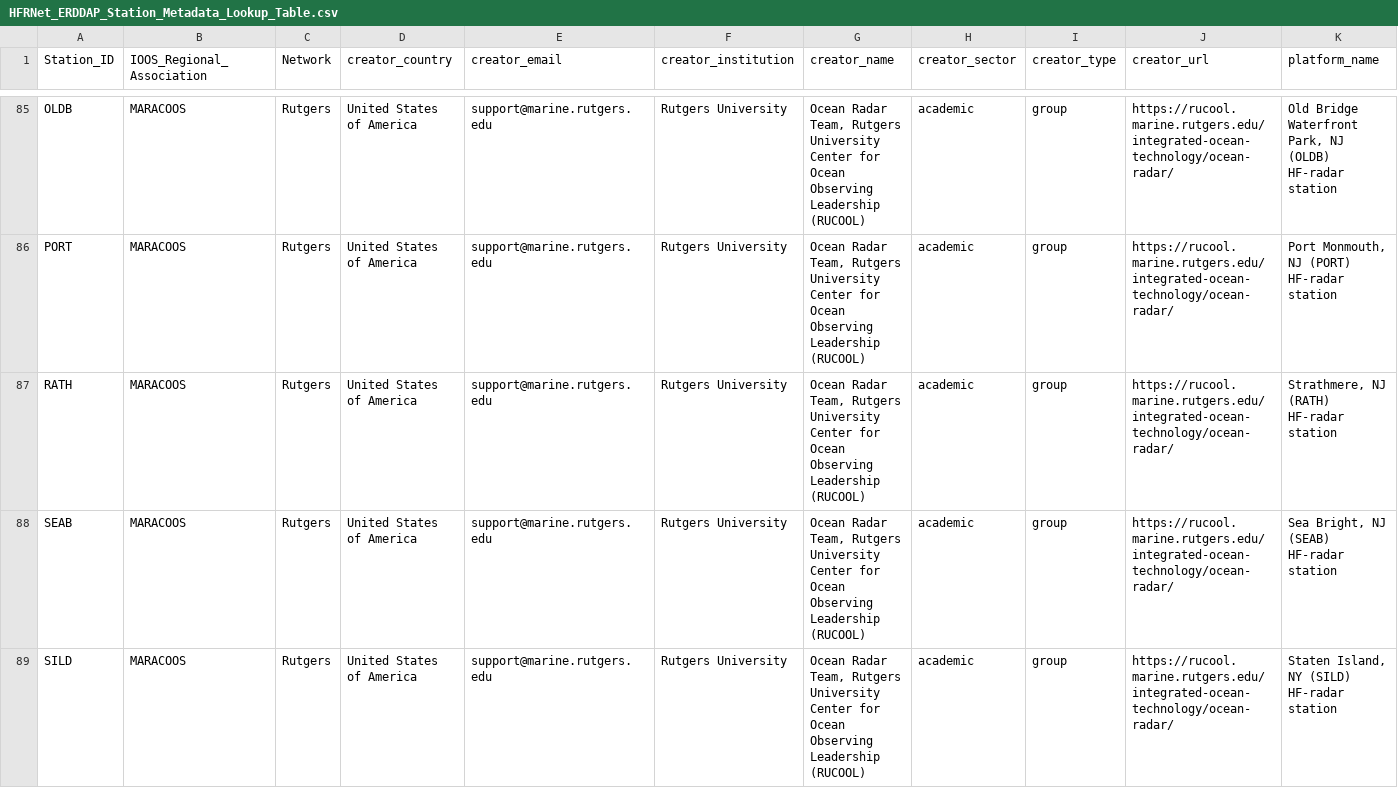
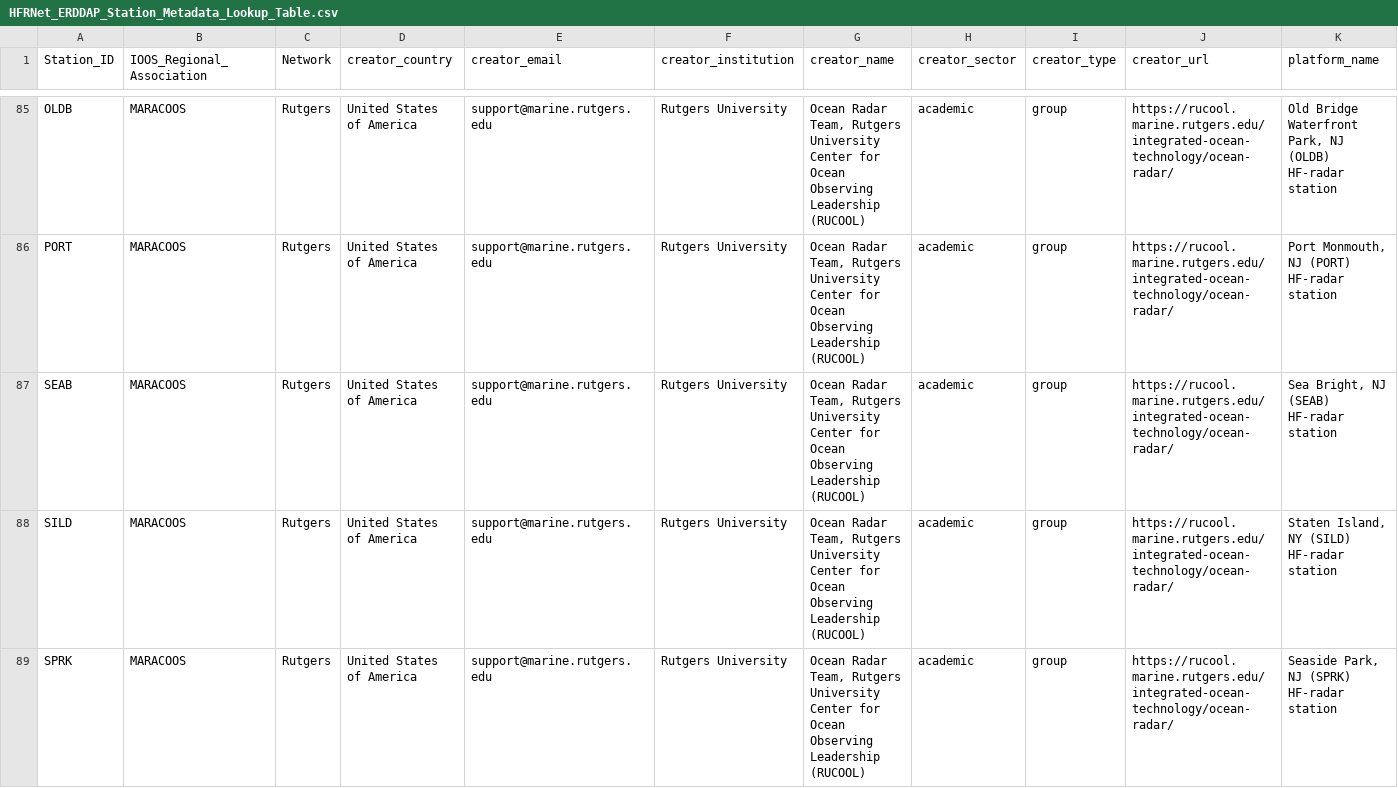
Before and after one commit to ioos/ncei-archiving-cookbook, a CSV file: _docs/files/HFRNet_ERDDAP_Station_Metadata_Lookup_Table.csv, drawn as a sheet; only a part is shown, gaps mark what is left out; the shorter side is filled out with more unchanged rows.

Commit message:
Removing Rutgers' Decommissioned RATH SeaSonde
The RATH SeaSonde oceanographic high-frequency radar (HFR) station had to be abandoned due to coastal erosion.  Its equipment enclosure was attached to the side of a lifeguard building and getting electrical power from it.  That building started falling into the water and the township had to demolish and remove it.  Rutgers recovered all this equipment safely.

```diff
--- a/_docs/files/HFRNet_ERDDAP_Station_Metadata_Lookup_Table.csv
+++ b/_docs/files/HFRNet_ERDDAP_Station_Metadata_Lookup_Table.csv
@@ -86,3 +86,2 @@ OLDB,MARACOOS,Rutgers,United States of America,support@marine.rutgers.edu,Rutger
 PORT,MARACOOS,Rutgers,United States of America,support@marine.rutgers.edu,Rutgers University,"Ocean Radar Team, Rutgers University Center for Ocean Observing Leadership (RUCOOL)",academic,group,https://rucool.marine.rutgers.edu/integrated-ocean-technology/ocean-radar/,"Port Monmouth, NJ (PORT) HF-radar station"
-RATH,MARACOOS,Rutgers,United States of America,support@marine.rutgers.edu,Rutgers University,"Ocean Radar Team, Rutgers University Center for Ocean Observing Leadership (RUCOOL)",academic,group,https://rucool.marine.rutgers.edu/integrated-ocean-technology/ocean-radar/,"Strathmere, NJ (RATH) HF-radar station"
 SEAB,MARACOOS,Rutgers,United States of America,support@marine.rutgers.edu,Rutgers University,"Ocean Radar Team, Rutgers University Center for Ocean Observing Leadership (RUCOOL)",academic,group,https://rucool.marine.rutgers.edu/integrated-ocean-technology/ocean-radar/,"Sea Bright, NJ (SEAB) HF-radar station"
```
